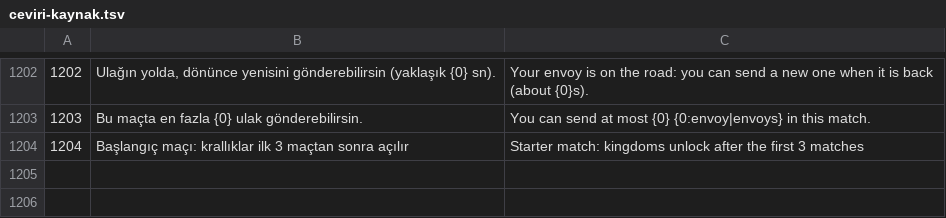
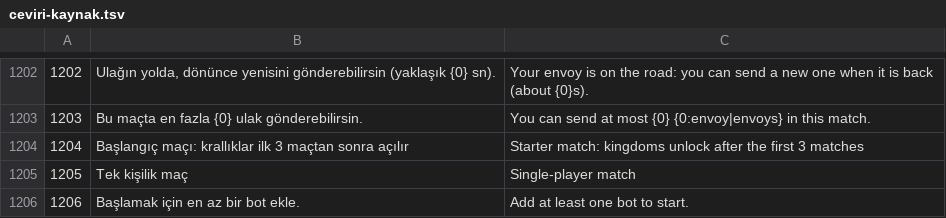
Before and after one commit to erenkizilaslan69-bit/keepfall, a TSV file: docs/ceviri-kaynak.tsv, drawn as a sheet; only a part is shown, gaps mark what is left out; the diff names each change by its address in the sheet, - before the commit and + after, or states it on an @@ line.

```diff
--- a/docs/ceviri-kaynak.tsv
+++ b/docs/ceviri-kaynak.tsv
+row 1205: 1205 | Tek kişilik maç | Single-player match
+row 1206: 1206 | Başlamak için en az bir bot ekle. | Add at least one bot to start.
```
Also changed, not shown: 19 other files.
